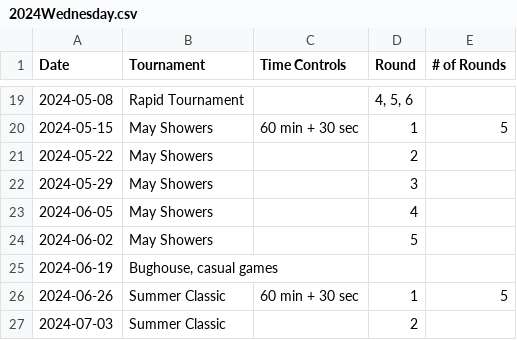
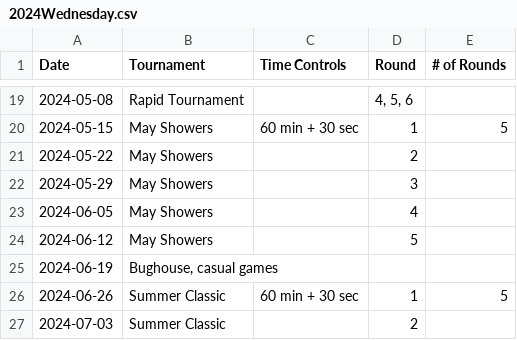
Before and after one commit to JonathanmZhang/mcc-Website, a CSV file: content/pages/schedule/2024Wednesday.csv, drawn as a sheet; only a part is shown, gaps mark what is left out.

Commit message:
fixed schedule

```diff
--- a/content/pages/schedule/2024Wednesday.csv
+++ b/content/pages/schedule/2024Wednesday.csv
@@ -23,3 +23,3 @@ Date,Tournament ,Time Controls,Round,# of Rounds
 2024-06-05,May Showers,,4,
-2024-06-02,May Showers,,5,
+2024-06-12,May Showers,,5,
 2024-06-19,"Bughouse, casual games",,,
```
